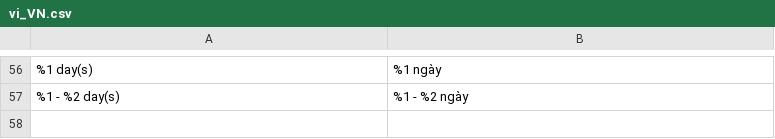
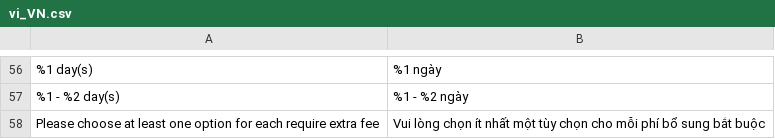
Before and after one commit to secomm-dev/slaunchpad, a CSV file: app/code/Launchpad/MageplazaTranslate/i18n/vi_VN.csv, drawn as a sheet; only a part is shown, gaps mark what is left out; the diff names each change by its address in the sheet, - before the commit and + after, or states it on an @@ line.

```diff
--- a/app/code/Launchpad/MageplazaTranslate/i18n/vi_VN.csv
+++ b/app/code/Launchpad/MageplazaTranslate/i18n/vi_VN.csv
+row 58: Please choose at least one option for each require extra fee | Vui lòng chọn ít nhất một tùy chọn cho mỗi phí bổ sung bắt buộc
```
Also changed, not shown: .ai/templates/estimation-tracking.csv, app/code/Launchpad/MageplazaTranslate/i18n/en_US.csv, 17 other files.
